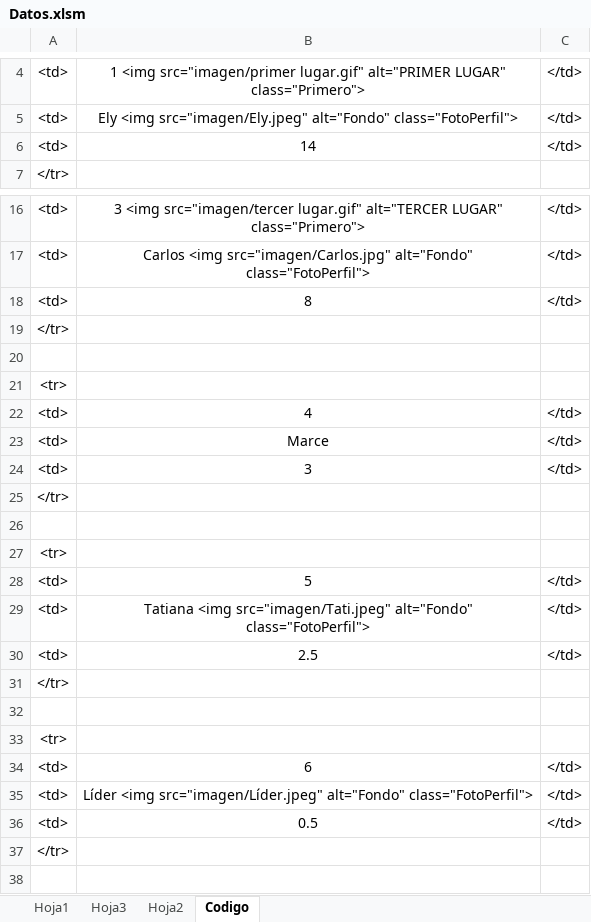
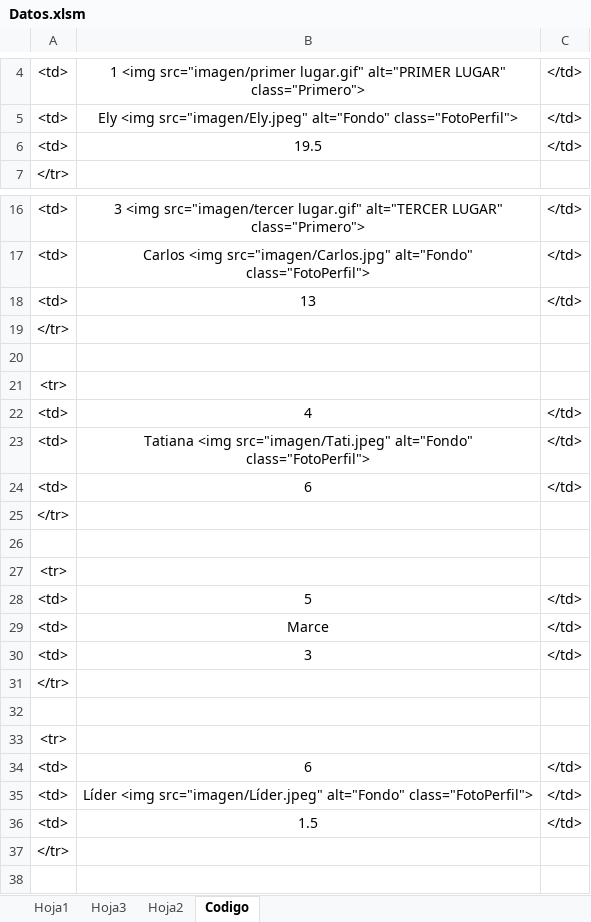
Before and after one commit to diacono81/WebLUdo, an Excel workbook: Datos.xlsm, sheet Codigo, drawn as a sheet; only a part is shown, gaps mark what is left out; values as stored, in another font and other column widths than the file's, no borders; removed rows and columns are numbered as before the commit, all else as after; the diff covers the shown part only; the diff names each change by its address in the sheet, - before the commit and + after, or states it on an @@ line.

```diff
--- a/Datos.xlsm (sheet Codigo)
+++ b/Datos.xlsm (sheet Codigo)
-B6: 14
+B6: 19.5
-B18: 8
+B18: 13
@@ row 29 moved to row 23: <td> @@
+row 24: <td> | 6 | </td>
@@ row 31 moved to row 25: </tr> @@
+row 26: (empty)
@@ row 33 moved to row 27: <tr> @@
-row 30: <td> | 2.5 | </td>
-row 32: (empty)
-B36: 0.5
+B36: 1.5
```
Also changed, not shown: 1 edited cell elsewhere in this sheet, sheet Hoja1, 1 other file.
